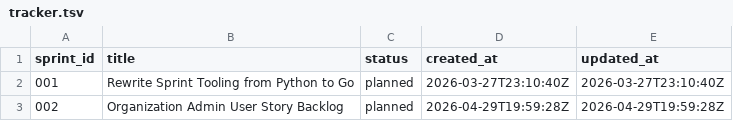
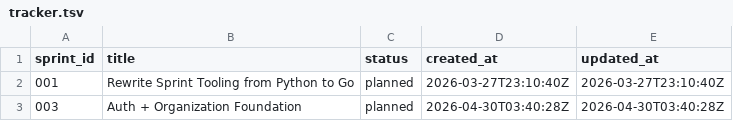
Before and after one commit to karimfan/liveaboard, a TSV file: docs/sprints/tracker.tsv, drawn as a sheet; removed rows and columns are numbered as before the commit, all else as after; the diff names each change by its address in the sheet, - before the commit and + after, or states it on an @@ line.

```diff
--- a/docs/sprints/tracker.tsv
+++ b/docs/sprints/tracker.tsv
-row 3: 002 | Organization Admin User Story Backlog | planned | 2026-04-29T19:59:28Z | 2026-04-29T19:59:28Z
+row 3: 003 | Auth + Organization Foundation | planned | 2026-04-30T03:40:28Z | 2026-04-30T03:40:28Z
```
Also changed, not shown: 33 other files.
